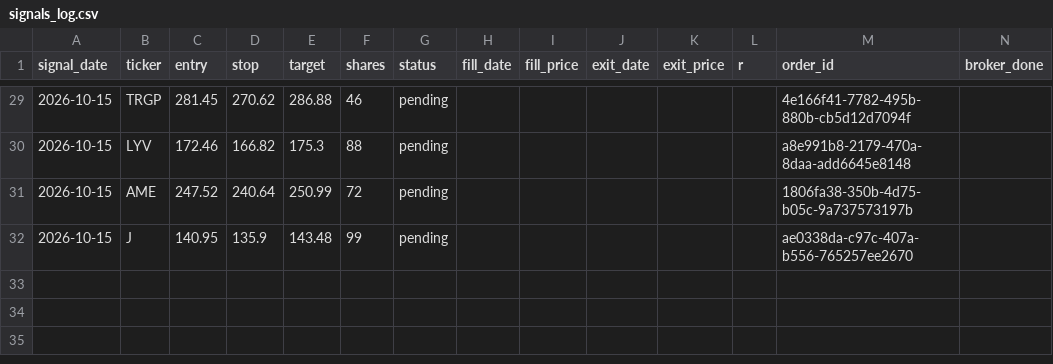
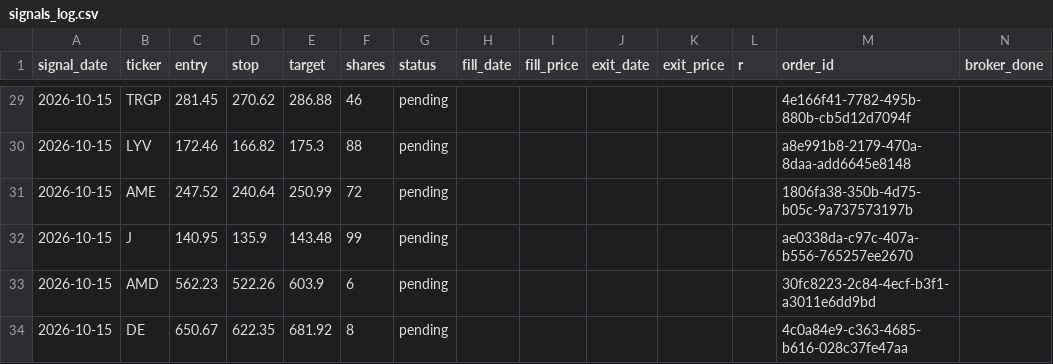
Before and after one commit to vardirotem-max/stock-agent, a CSV file: signals_log.csv, drawn as a sheet; only a part is shown, gaps mark what is left out; rows hold the shown columns only; the diff names each change by its address in the sheet, - before the commit and + after, or states it on an @@ line.

Commit message:
update signals log

```diff
--- a/signals_log.csv
+++ b/signals_log.csv
+row 33: 2026-10-15 | AMD | 562.23 | 522.26 | 603.9 | 6 | pending |  |  |  |  |  | 30fc8223-2c84-4ecf-b3f1-a3011e6dd9bd
+row 34: 2026-10-15 | DE | 650.67 | 622.35 | 681.92 | 8 | pending |  |  |  |  |  | 4c0a84e9-c363-4685-b616-028c37fe47aa
```
Also changed, not shown: 1 other file.
